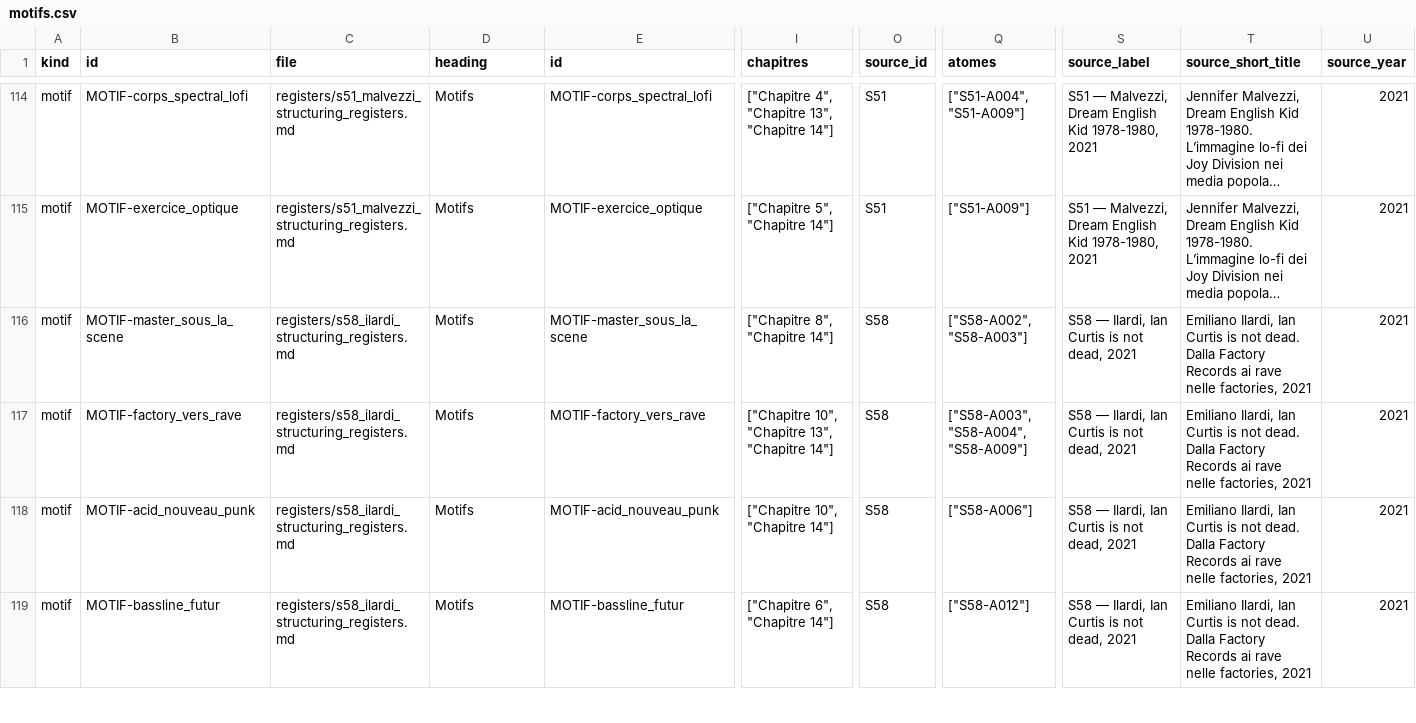
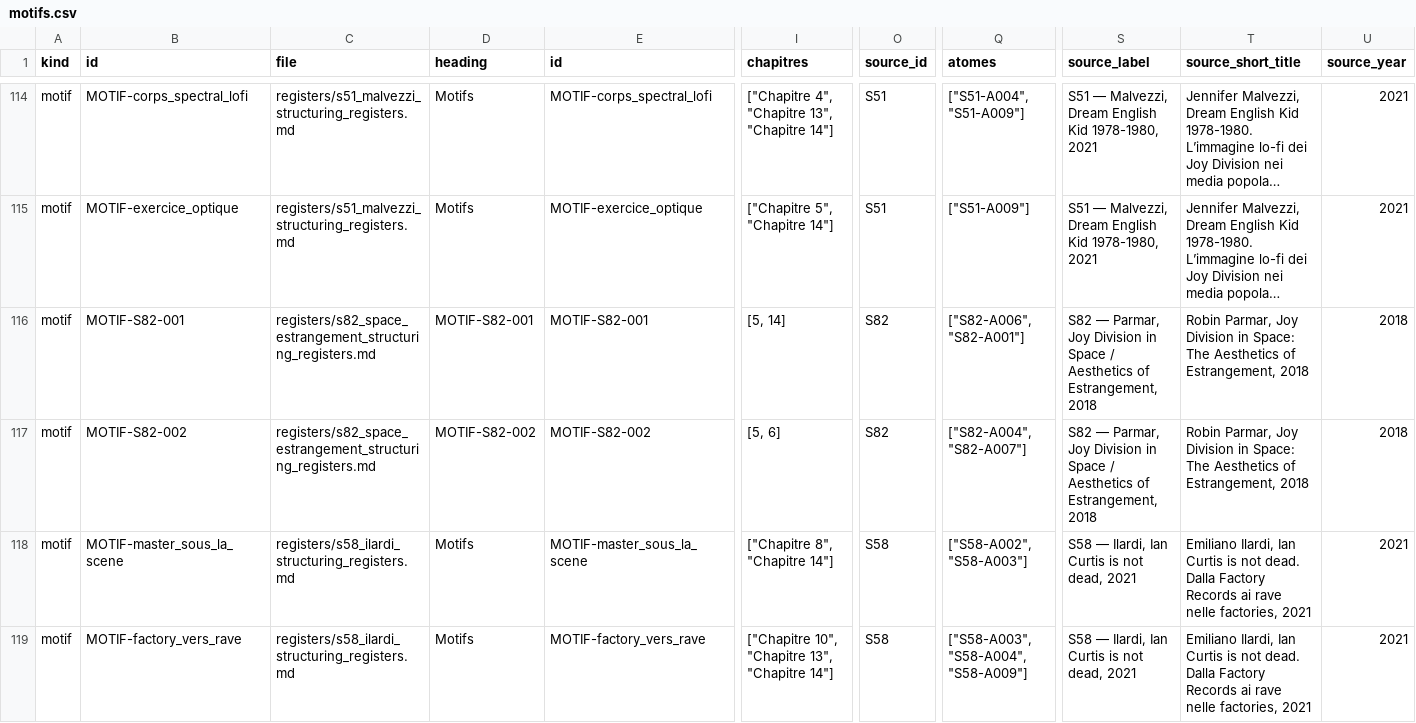
Before and after one commit to AdminQuest/joy-division-ai-writing-studio, a CSV file: exports/generated/motifs.csv, drawn as a sheet; only a part is shown, gaps mark what is left out; the shorter side is filled out with more unchanged rows; long unchanged cells end in …; rows hold the shown columns only; the diff names each change by its address in the sheet, - before the commit and + after, or states it on an @@ line.

Commit message:
feat(S82): atomisation complète — Parmar, Joy Division in Space, 2018
- atoms_dm_s82_space_estrangement_v2.md (9 atomes)
- relations_s82_space_estrangement_v2.md (8 relations)
- s82_space_estrangement_structuring_registers.md (5 concepts, 2 motifs, 5 refs)
- s82_space_estrangement_specialized_registers.md (7 cits, 5 chrono, 3 acteurs, 3 songs)
- rag/context/s82_space_estrangement.yaml
- rag/fragments/s82_space_estrangement.jsonl (9 fragments)
- source.md mis à jour (statut: atomisee)
- exports générés

```diff
--- a/exports/generated/motifs.csv
+++ b/exports/generated/motifs.csv
+row 116: motif | MOTIF-S82-001 | registers/s82_space_estrangement_structuring_registers.md | MOTIF-S82-001 | MOTIF-S82-001 | [5, 14] | S82 | ["S82-A006", "S82-A001"] | S82 — Parmar, Joy Division in Space / Aesthetics of Estrangement, 2018 | Robin Parmar, Joy Division in Space: The Aesthetics of Estrangement, 2018 | 2018
+row 117: motif | MOTIF-S82-002 | registers/s82_space_estrangement_structuring_registers.md | MOTIF-S82-002 | MOTIF-S82-002 | [5, 6] | S82 | ["S82-A004", "S82-A007"] | S82 — Parmar, Joy Division in Space / Aesthetics of Estrangement, 2018 | Robin Parmar, Joy Division in Space: The Aesthetics of Estrangement, 2018 | 2018
```
Also changed, not shown: exports/generated/chronology.csv, exports/generated/concepts.csv, 29 other files.
